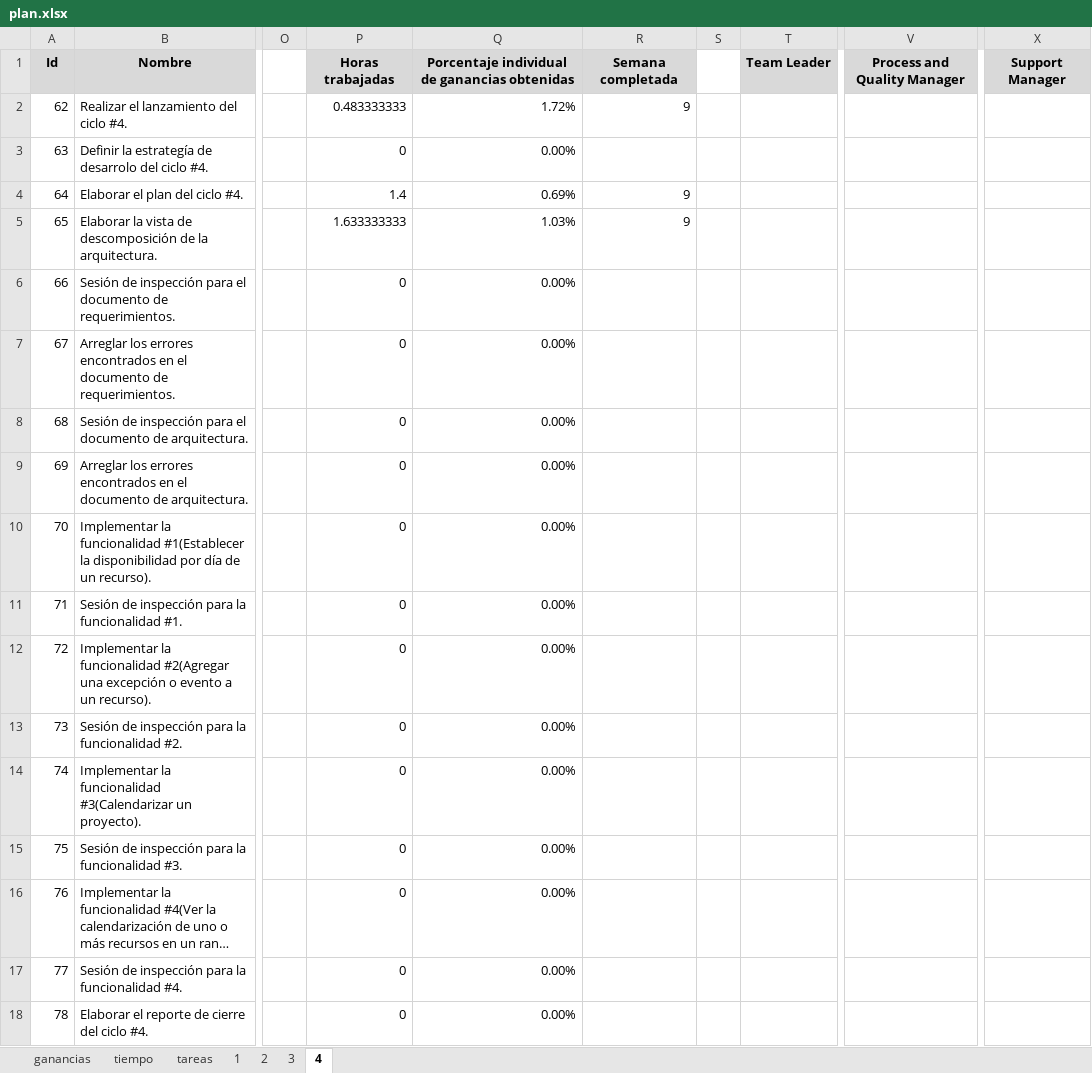
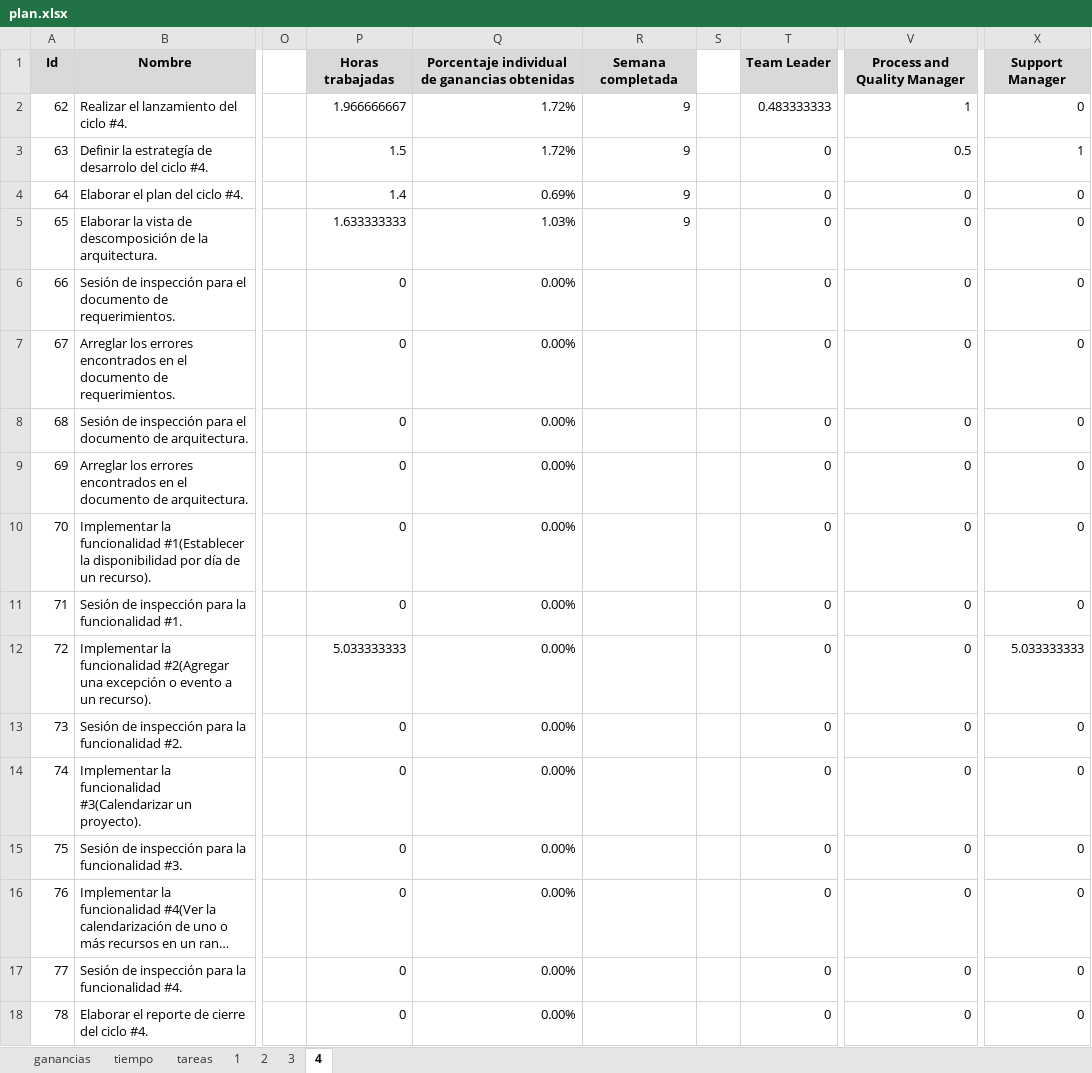
Before and after one commit to jw92/PPR, an Excel workbook: tspi/plan.xlsx, sheet 4, drawn as a sheet; only a part is shown, gaps mark what is left out; long unchanged cells end in …; values as stored, in another font and other column widths than the file's, no borders; the diff names each change by its address in the sheet, - before the commit and + after, or states it on an @@ line.

```diff
--- a/tspi/plan.xlsx (sheet 4)
+++ b/tspi/plan.xlsx (sheet 4)
-P2: 0.483333333
+P2: 1.966666667
-T2: (empty)
+T2: 0.483333333
-V2: (empty)
+V2: 1
-X2: (empty)
+X2: 0
-P3: 0
+P3: 1.5
-Q3: 0.00%
+Q3: 1.72%
-R3: (empty)
+R3: 9
-T3:T18: (empty)
+T3:T18: 0
-V3: (empty)
+V3: 0.5
-X3: (empty)
+X3: 1
-V4:V18: (empty)
+V4:V18: 0
-X4:X11: (empty)
+X4:X11: 0
-P12: 0
+P12: 5.033333333
-X12: (empty)
+X12: 5.033333333
-X13:X18: (empty)
+X13:X18: 0
```
Also changed, not shown: sheet tareas, sheet tiempo, sheet ganancias, sheet 3, formulas that keep their value, charts or pictures, tspi/ciclo-4/plan4-20095495.xlsx, tspi/ciclo-4/plan4-20105627.xlsx, 3 other files.
